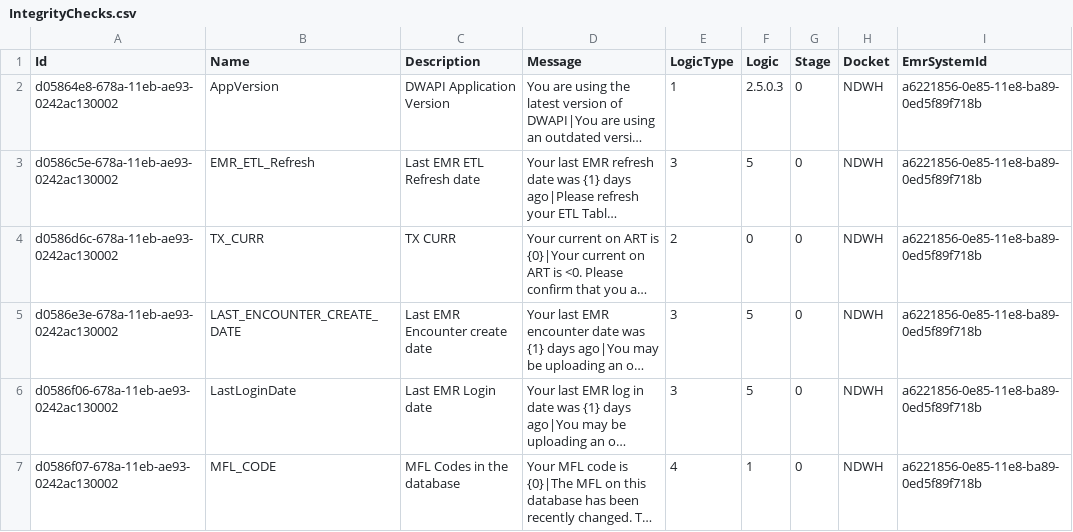
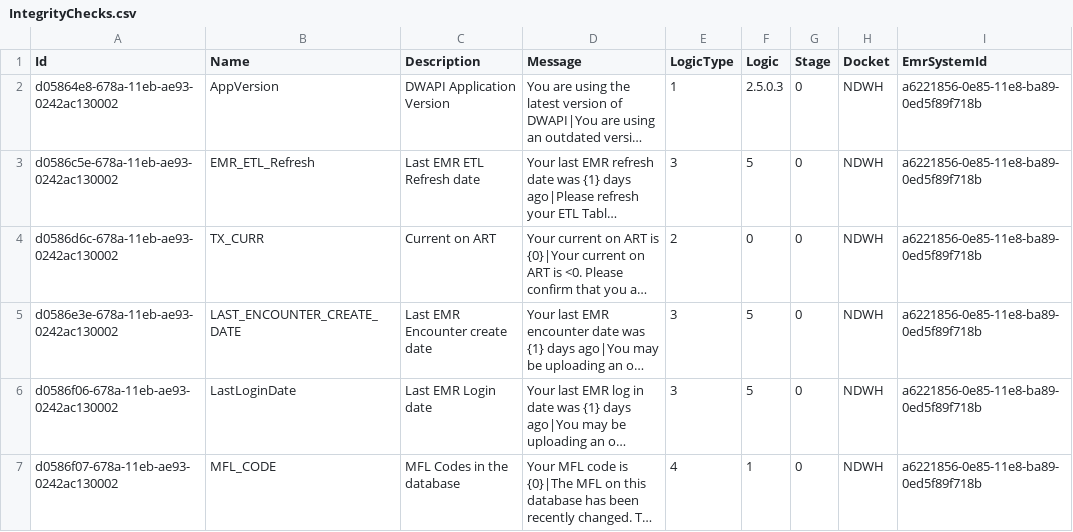
Before and after one commit to palladiumkenya/dwapi, a CSV file: src/Dwapi.SettingsManagement.Infrastructure/Seed/IntegrityChecks.csv, drawn as a sheet; long unchanged cells end in …; the diff names each change by its address in the sheet, - before the commit and + after, or states it on an @@ line.

Commit message:
indicator def

```diff
--- a/src/Dwapi.SettingsManagement.Infrastructure/Seed/IntegrityChecks.csv
+++ b/src/Dwapi.SettingsManagement.Infrastructure/Seed/IntegrityChecks.csv
-C4 (Description): TX CURR
+C4 (Description): Current on ART
```
